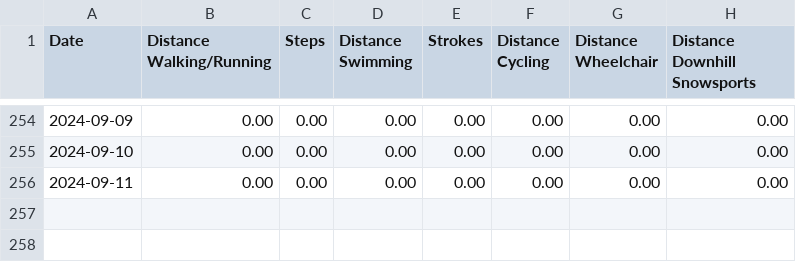
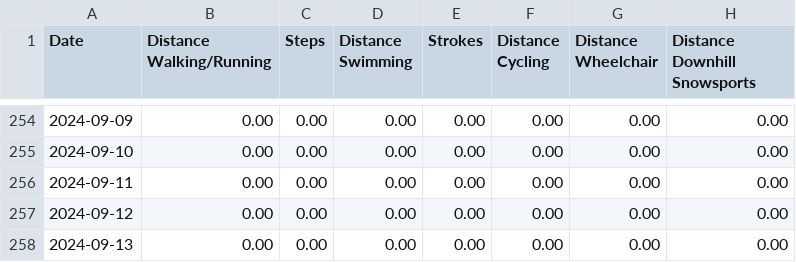
Before and after one commit to malinkang/health, a CSV file: distances/2024.csv, drawn as a sheet; only a part is shown, gaps mark what is left out; the diff names each change by its address in the sheet, - before the commit and + after, or states it on an @@ line.

Commit message:
Update distances

```diff
--- a/distances/2024.csv
+++ b/distances/2024.csv
+row 257: 2024-09-12 | 0.00 | 0.00 | 0.00 | 0.00 | 0.00 | 0.00 | 0.00
+row 258: 2024-09-13 | 0.00 | 0.00 | 0.00 | 0.00 | 0.00 | 0.00 | 0.00
```
